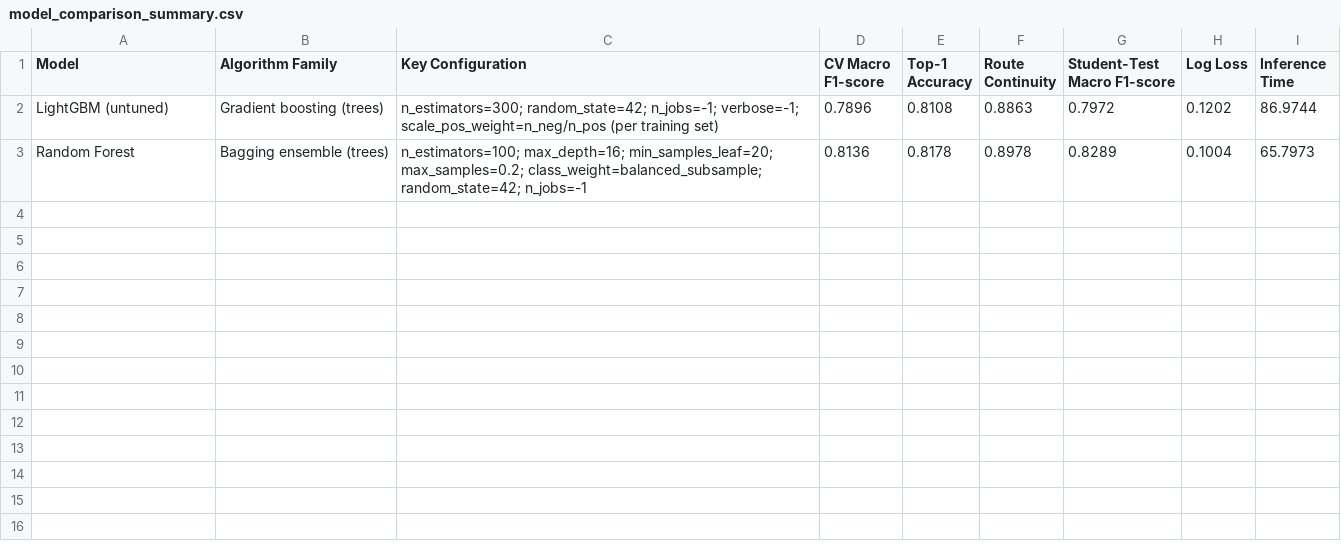
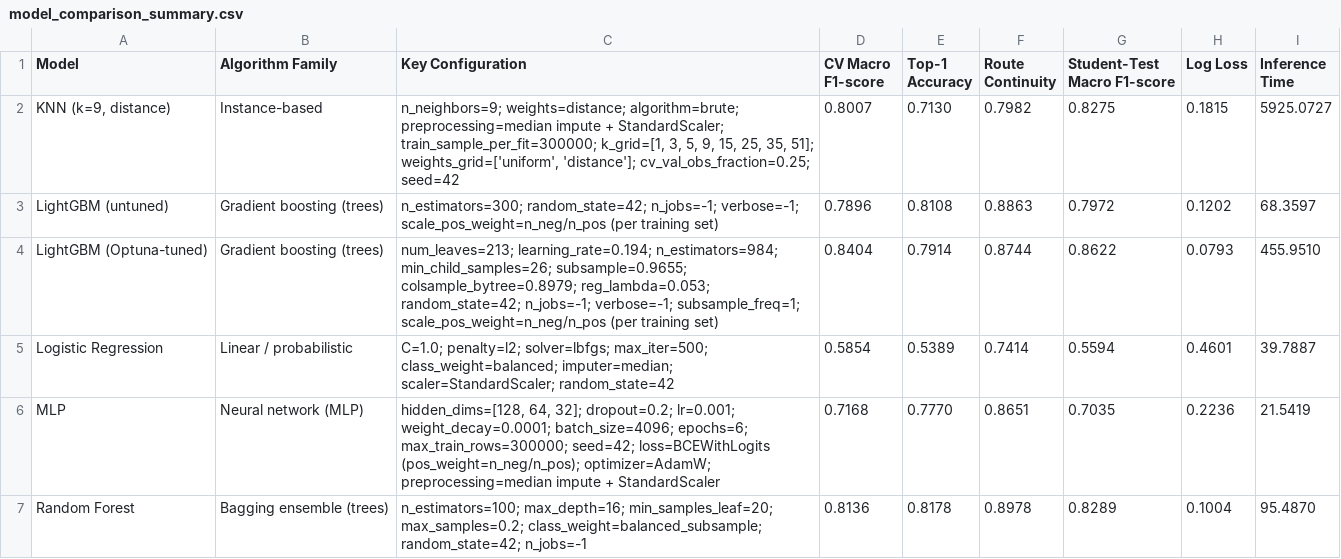
Before and after one commit to sanjana-g22/ML-Hackathon, a CSV file: results/model_comparison_summary.csv, drawn as a sheet.

Commit message:
Add Bayesian optimisation results for LightGBM, MLP harness run, and final model comparison

```diff
--- a/results/model_comparison_summary.csv
+++ b/results/model_comparison_summary.csv
@@ -1,3 +1,7 @@
 Model,Algorithm Family,Key Configuration,CV Macro F1-score,Top-1 Accuracy,Route Continuity,Student-Test Macro F1-score,Log Loss,Inference Time
-LightGBM (untuned),Gradient boosting (trees),n_estimators=300; random_state=42; n_jobs=-1; verbose=-1; scale_pos_weight=n_neg/n_pos (per training set),0.7896,0.8108,0.8863,0.7972,0.1202,86.9744
-Random Forest,Bagging ensemble (trees),n_estimators=100; max_depth=16; min_samples_leaf=20; max_samples=0.2; class_weight=balanced_subsample; random_state=42; n_jobs=-1,0.8136,0.8178,0.8978,0.8289,0.1004,65.7973
+"KNN (k=9, distance)",Instance-based,"n_neighbors=9; weights=distance; algorithm=brute; preprocessing=median impute + StandardScaler; train_sample_per_fit=300000; k_grid=[1, 3, 5, 9, 15, 25, 35, 51]; weights_grid=['uniform', 'distance']; cv_val_obs_fraction=0.25; seed=42",0.8007,0.7130,0.7982,0.8275,0.1815,5925.0727
+LightGBM (untuned),Gradient boosting (trees),n_estimators=300; random_state=42; n_jobs=-1; verbose=-1; scale_pos_weight=n_neg/n_pos (per training set),0.7896,0.8108,0.8863,0.7972,0.1202,68.3597
+LightGBM (Optuna-tuned),Gradient boosting (trees),num_leaves=213; learning_rate=0.194; n_estimators=984; min_child_samples=26; subsample=0.9655; colsample_bytree=0.8979; reg_lambda=0.053; random_state=42; n_jobs=-1; verbose=-1; subsample_freq=1; scale_pos_weight=n_neg/n_pos (per training set),0.8404,0.7914,0.8744,0.8622,0.0793,455.9510
+Logistic Regression,Linear / probabilistic,C=1.0; penalty=l2; solver=lbfgs; max_iter=500; class_weight=balanced; imputer=median; scaler=StandardScaler; random_state=42,0.5854,0.5389,0.7414,0.5594,0.4601,39.7887
+MLP,Neural network (MLP),"hidden_dims=[128, 64, 32]; dropout=0.2; lr=0.001; weight_decay=0.0001; batch_size=4096; epochs=6; max_train_rows=300000; seed=42; loss=BCEWithLogits (pos_weight=n_neg/n_pos); optimizer=AdamW; preprocessing=median impute + StandardScaler",0.7168,0.7770,0.8651,0.7035,0.2236,21.5419
+Random Forest,Bagging ensemble (trees),n_estimators=100; max_depth=16; min_samples_leaf=20; max_samples=0.2; class_weight=balanced_subsample; random_state=42; n_jobs=-1,0.8136,0.8178,0.8978,0.8289,0.1004,95.4870
```
Also changed, not shown: 35 other files.
